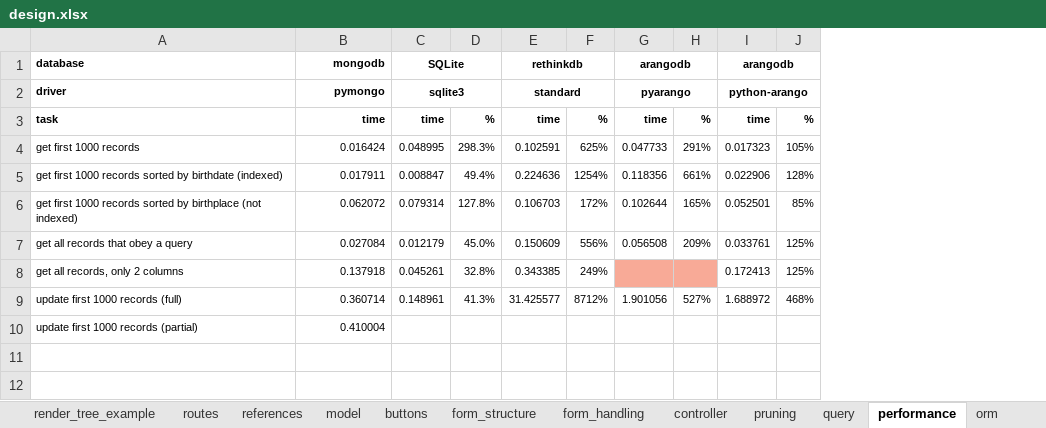
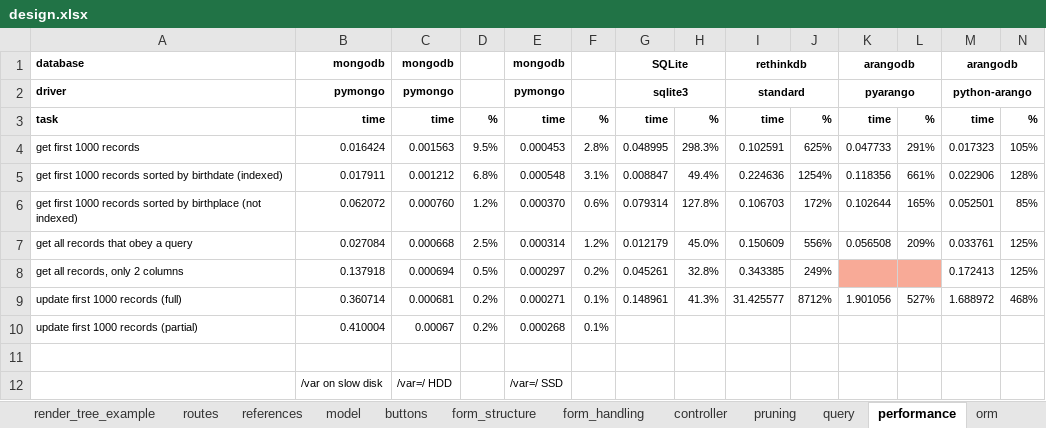
Before and after one commit to npoppeli/covert, an Excel workbook: doc/design.xlsx, sheet performance, drawn as a sheet; only a part is shown; values as stored, in another font and other column widths than the file's, no borders; rows hold the shown columns only; the diff names each change by its address in the sheet, - before the commit and + after, or states it on an @@ line.

```diff
--- a/doc/design.xlsx (sheet performance)
+++ b/doc/design.xlsx (sheet performance)
+column C, rows 1-10: mongodb | pymongo | time | 0.001563 | 0.001212 | 0.000760 | 0.000668 | 0.000694 | 0.000681 | 0.00067
+column D, rows 3-10: % | 9.5% | 6.8% | 1.2% | 2.5% | 0.5% | 0.2% | 0.2%
+column E, rows 1-10: mongodb | pymongo | time | 0.000453 | 0.000548 | 0.000370 | 0.000314 | 0.000297 | 0.000271 | 0.000268
+column F, rows 3-10: % | 2.8% | 3.1% | 0.6% | 1.2% | 0.2% | 0.1% | 0.1%
+row 11: (empty)
+row 12:  | /var on slow disk | /var=/ HDD |  | /var=/ SSD
```
Also changed, not shown: formulas that keep their value, 10 other files.
